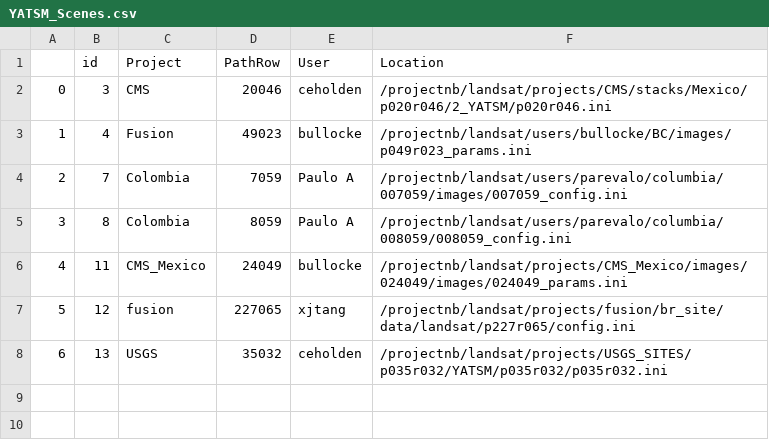
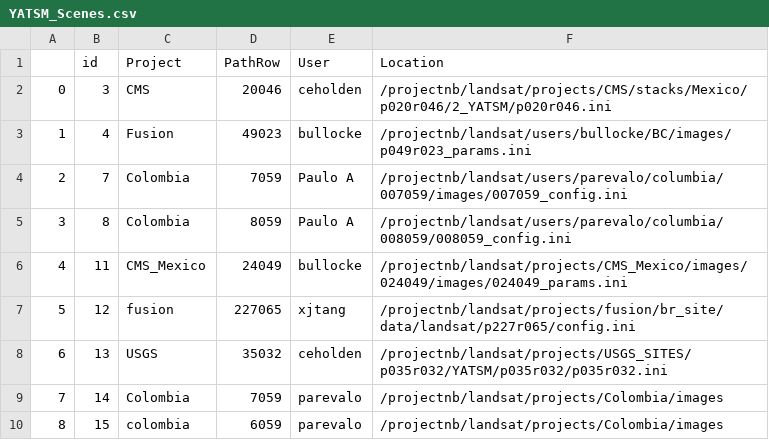
Before and after one commit to bullocke/Landsat-Database, a CSV file: YATSM_Scenes.csv, drawn as a sheet; the diff names each change by its address in the sheet, - before the commit and + after, or states it on an @@ line.

```diff
--- a/YATSM_Scenes.csv
+++ b/YATSM_Scenes.csv
+row 9: 7 | 14 | Colombia | 7059 | parevalo | /projectnb/landsat/projects/Colombia/images
+row 10: 8 | 15 | colombia | 6059 | parevalo | /projectnb/landsat/projects/Colombia/images
```
Also changed, not shown: SceneList.csv, 2 other files.
